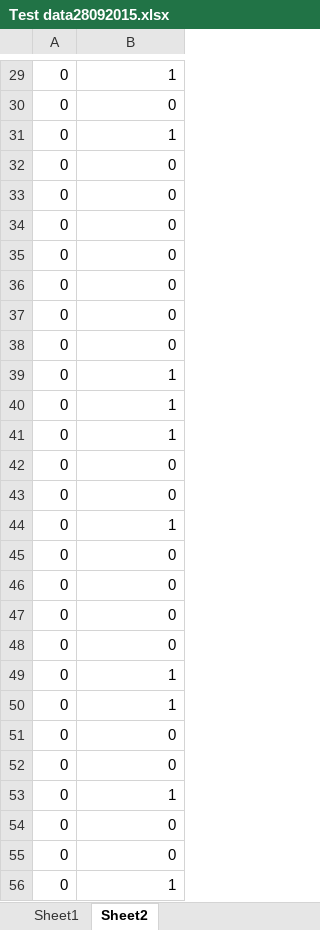
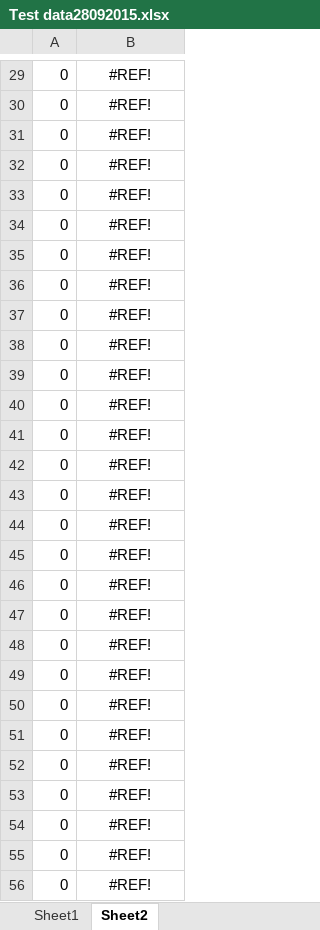
Before and after one commit to andpol5/QueryParsingForInlp, an Excel workbook: Test data28092015.xlsx, sheet Sheet2, drawn as a sheet; only a part is shown, gaps mark what is left out; values as stored, in another font and other column widths than the file's, no borders; the diff covers the shown part only; the diff names each change by its address in the sheet, - before the commit and + after, or states it on an @@ line.

```diff
--- a/Test data28092015.xlsx (sheet Sheet2)
+++ b/Test data28092015.xlsx (sheet Sheet2)
-B29:B56 alignment: right
+B29:B56 alignment: center
-B29: 1
+B29: #REF!
-B30: 0
+B30: #REF!
-B31: 1
+B31: #REF!
-B32:B38: 0
+B32:B38: #REF!
-B39:B41: 1
+B39:B41: #REF!
-B42:B43: 0
+B42:B43: #REF!
-B44: 1
+B44: #REF!
-B45:B48: 0
+B45:B48: #REF!
-B49:B50: 1
+B49:B50: #REF!
-B51:B52: 0
+B51:B52: #REF!
-B53: 1
+B53: #REF!
-B54:B55: 0
+B54:B55: #REF!
-B56: 1
+B56: #REF!
```
Also changed, not shown: 6 added rows, 6 removed rows, 103 edited cells and cell formats elsewhere in this sheet, sheet Sheet1, formulas that keep their value, 1 other file.
